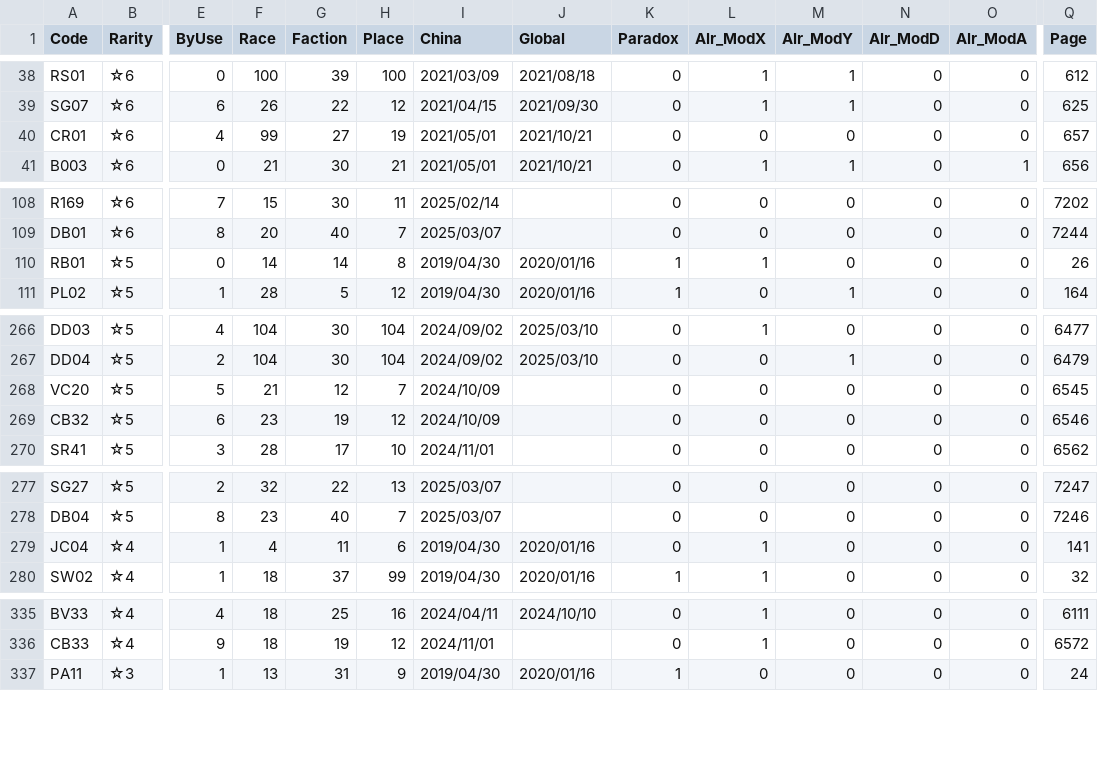
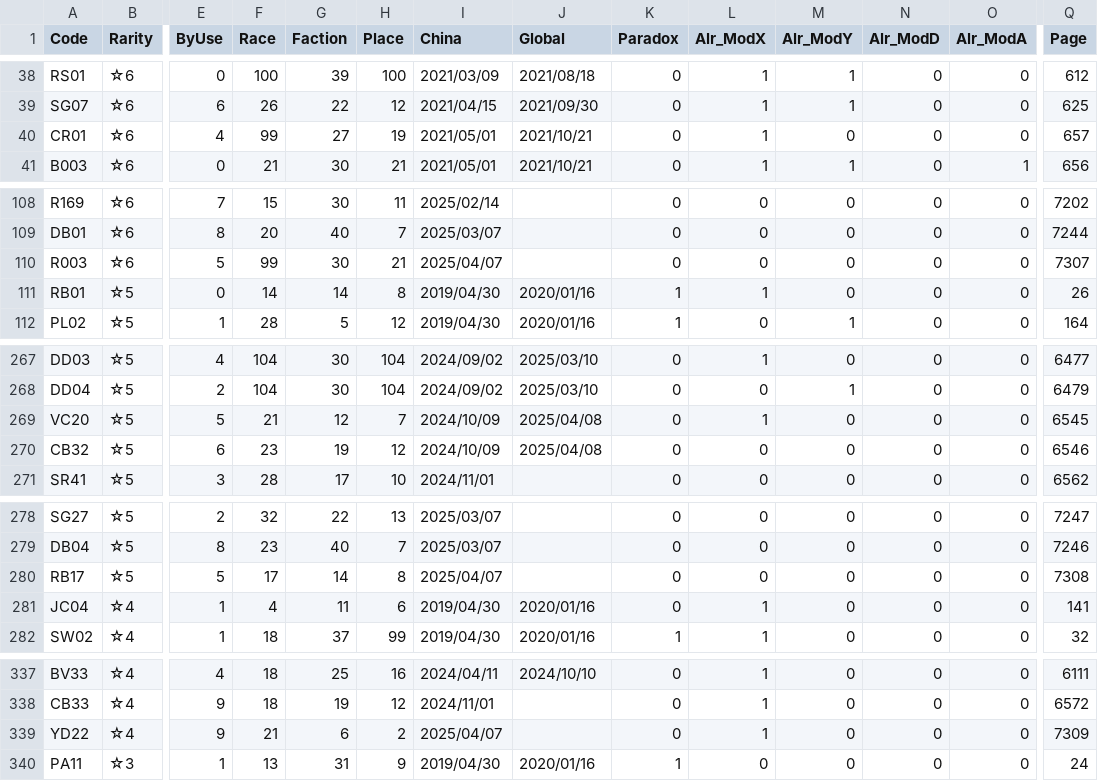
Before and after one commit to ArknightsToolOperatorsManager/InputItem, a CSV file: inputdata/opeinfodata.csv, drawn as a sheet; only a part is shown, gaps mark what is left out; addresses are those after the commit; rows hold the shown columns only; the diff covers the shown part only; the diff names each change by its address in the sheet, - before the commit and + after, or states it on an @@ line.

Commit message:
for SpreadSheet

```diff
--- a/inputdata/opeinfodata.csv
+++ b/inputdata/opeinfodata.csv
-L40 (Alr_ModX): 0
+L40 (Alr_ModX): 1
+row 110: R003 | ☆6 | 5 | 99 | 30 | 21 | 2025/04/07 |  | 0 | 0 | 0 | 0 | 0 | 7307
-J269:J270 (Global): (empty)
+J269:J270 (Global): 2025/04/08
-L269 (Alr_ModX): 0
+L269 (Alr_ModX): 1
+row 280: RB17 | ☆5 | 5 | 17 | 14 | 8 | 2025/04/07 |  | 0 | 0 | 0 | 0 | 0 | 7308
+row 339: YD22 | ☆4 | 9 | 21 | 6 | 2 | 2025/04/07 |  | 0 | 1 | 0 | 0 | 0 | 7309
```
Also changed, not shown: 6 edited cells elsewhere in this file.
